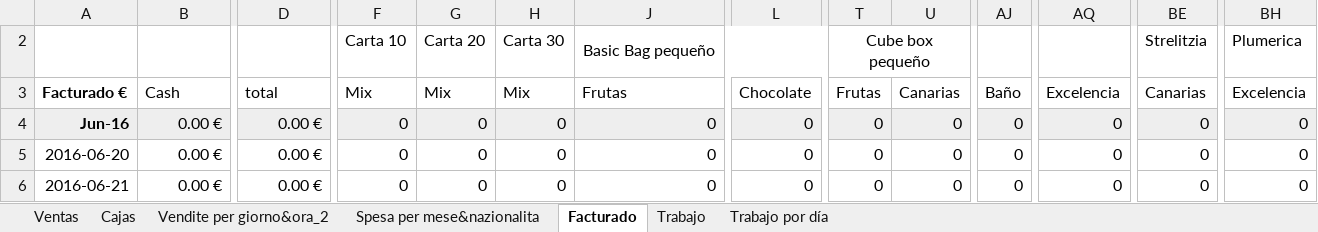
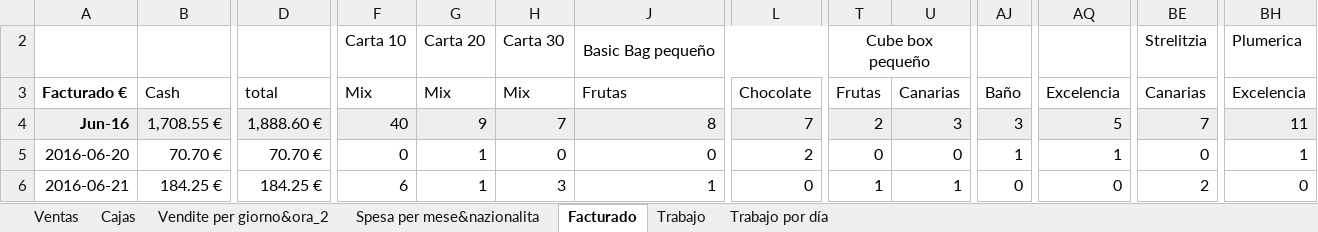
Before and after one commit to JohnAZoidberg/companiadelagalleta, an Excel workbook: stats.xlsx, sheet Facturado, drawn as a sheet; only a part is shown, gaps mark what is left out; values as stored, in another font and other column widths than the file's, no borders; the diff covers the shown part only; the diff names each change by its address in the sheet, - before the commit and + after, or states it on an @@ line.

```diff
--- a/stats.xlsx (sheet Facturado)
+++ b/stats.xlsx (sheet Facturado)
-B4: 0.00 €
+B4: 1,708.55 €
-D4: 0.00 €
+D4: 1,888.60 €
-F4: 0
+F4: 40
-G4: 0
+G4: 9
-H4: 0
+H4: 7
-J4: 0
+J4: 8
-L4: 0
+L4: 7
-T4: 0
+T4: 2
-U4: 0
+U4: 3
-AJ4: 0
+AJ4: 3
-AQ4: 0
+AQ4: 5
-BE4: 0
+BE4: 7
-BH4: 0
+BH4: 11
-B5: 0.00 €
+B5: 70.70 €
-D5: 0.00 €
+D5: 70.70 €
-G5:G6: 0
+G5:G6: 1
-L5: 0
+L5: 2
-AJ5: 0
+AJ5: 1
-AQ5: 0
+AQ5: 1
-BH5: 0
+BH5: 1
-B6: 0.00 €
+B6: 184.25 €
-D6: 0.00 €
+D6: 184.25 €
-F6: 0
+F6: 6
-H6: 0
+H6: 3
-J6: 0
+J6: 1
-T6: 0
+T6: 1
-U6: 0
+U6: 1
-BE6: 0
+BE6: 2
```
Also changed, not shown: 583 edited cells elsewhere in this sheet, sheet Ventas, sheet Vendite per giorno&ora_2, sheet Spesa per mese&nazionalita, formulas that keep their value, 1 other file.
